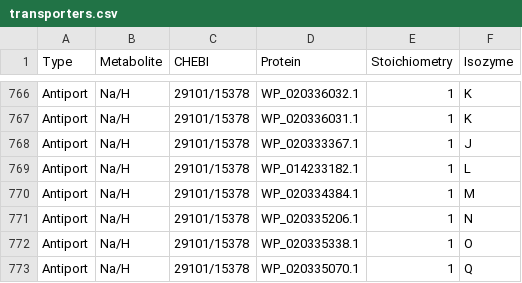
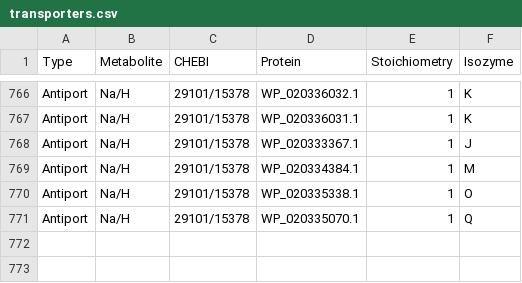
Before and after one commit to stelmo/VibrioNatriegens, a CSV file: data/model/transporters.csv, drawn as a sheet; only a part is shown, gaps mark what is left out.

```diff
--- a/data/model/transporters.csv
+++ b/data/model/transporters.csv
@@ -768,5 +768,3 @@ Antiport,Na/H,29101/15378,WP_020336031.1,1,K
 Antiport,Na/H,29101/15378,WP_020333367.1,1,J
-Antiport,Na/H,29101/15378,WP_014233182.1,1,L
 Antiport,Na/H,29101/15378,WP_020334384.1,1,M
-Antiport,Na/H,29101/15378,WP_020335206.1,1,N
 Antiport,Na/H,29101/15378,WP_020335338.1,1,O
```
Also changed, not shown: 17 other files.
